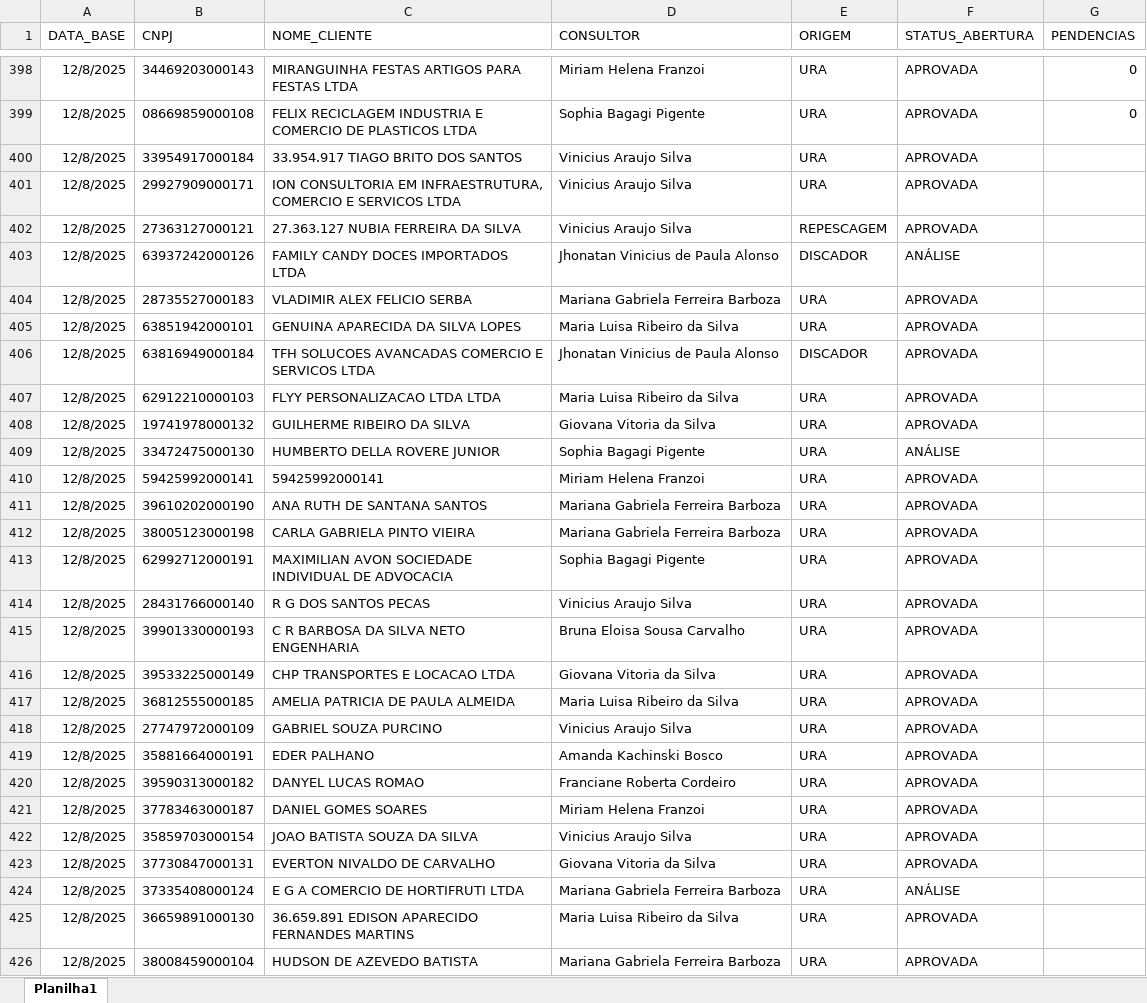
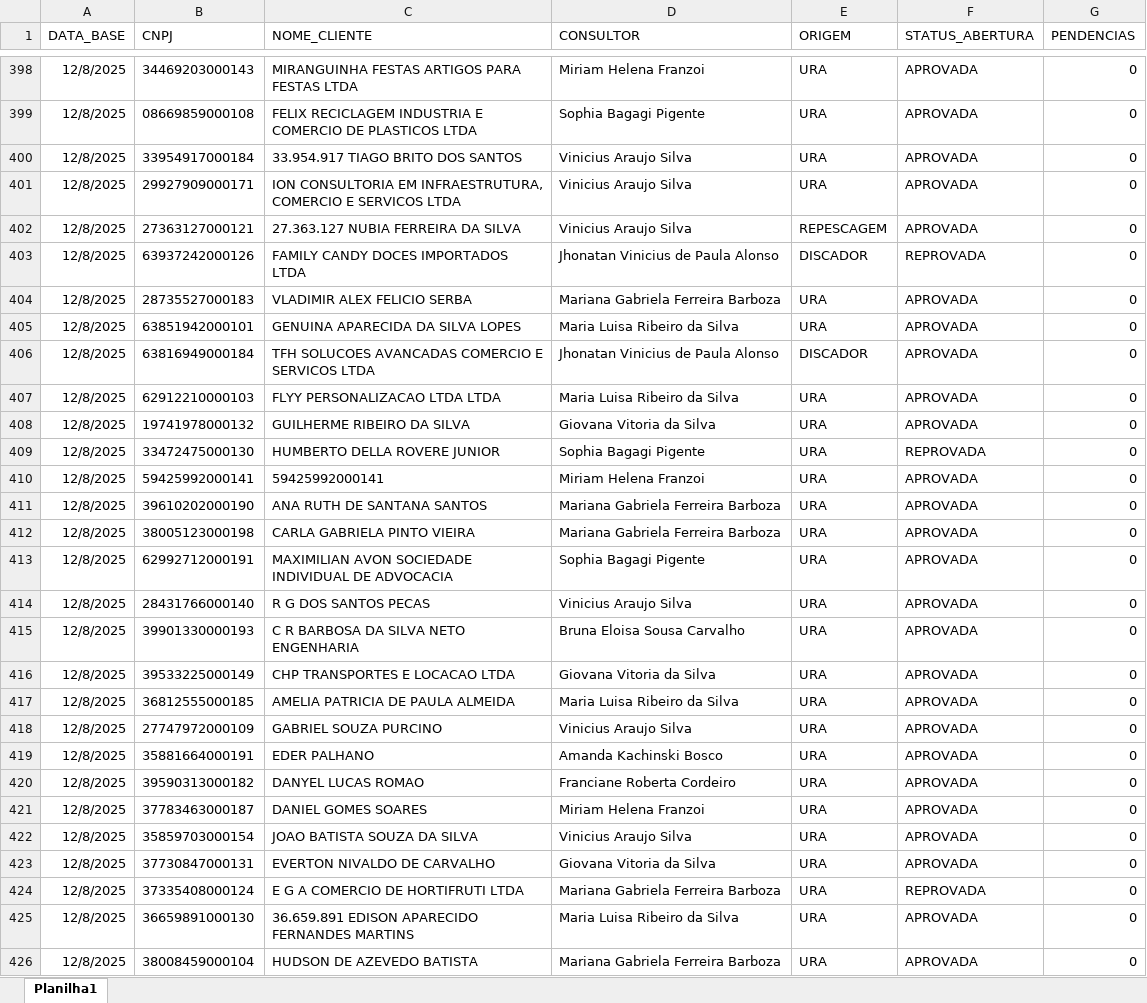
Before and after one commit to Augusto05/atlas, an Excel workbook: first-atlas/producao_2025-12.xlsx, sheet Planilha1, drawn as a sheet; only a part is shown, gaps mark what is left out; values as stored, in another font and other column widths than the file's, no borders; the diff covers the shown part only; the diff names each change by its address in the sheet, - before the commit and + after, or states it on an @@ line.

```diff
--- a/first-atlas/producao_2025-12.xlsx (sheet Planilha1)
+++ b/first-atlas/producao_2025-12.xlsx (sheet Planilha1)
-G400:G426 (PENDENCIAS): (empty)
+G400:G426 (PENDENCIAS): 0
-F403 (STATUS_ABERTURA): ANÁLISE
+F403 (STATUS_ABERTURA): REPROVADA
-F409 (STATUS_ABERTURA): ANÁLISE
+F409 (STATUS_ABERTURA): REPROVADA
-F424 (STATUS_ABERTURA): ANÁLISE
+F424 (STATUS_ABERTURA): REPROVADA
```
Also changed, not shown: 10 added rows and 51 edited cells elsewhere in this sheet, first-atlas/balde_2025-11.xlsx, 1 other file.
